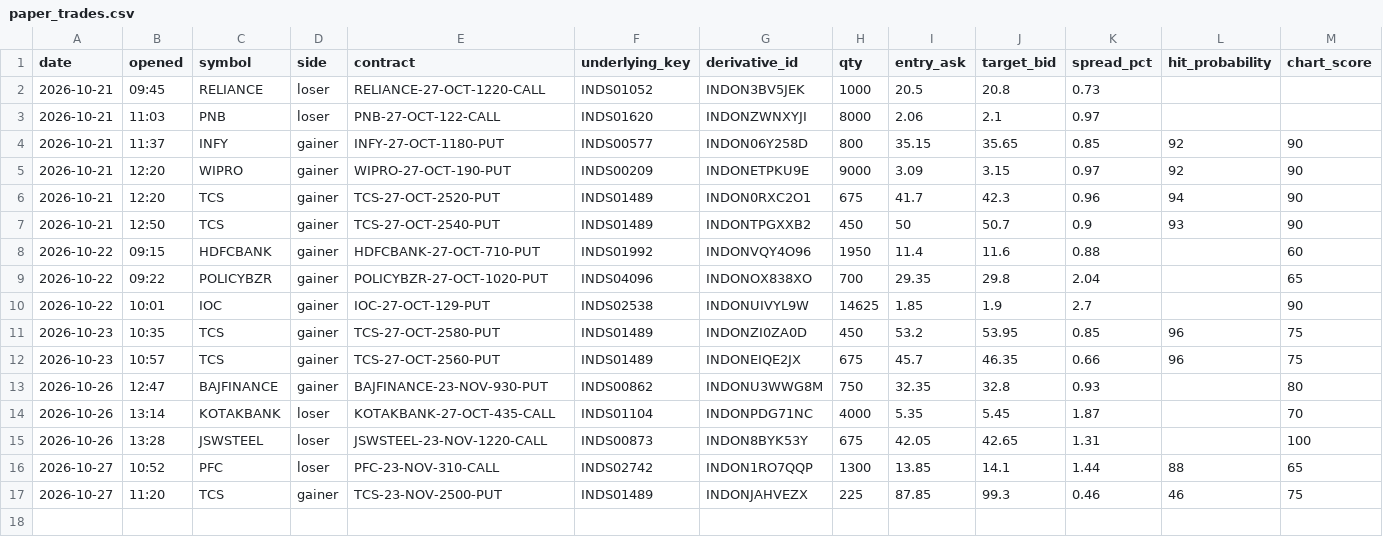
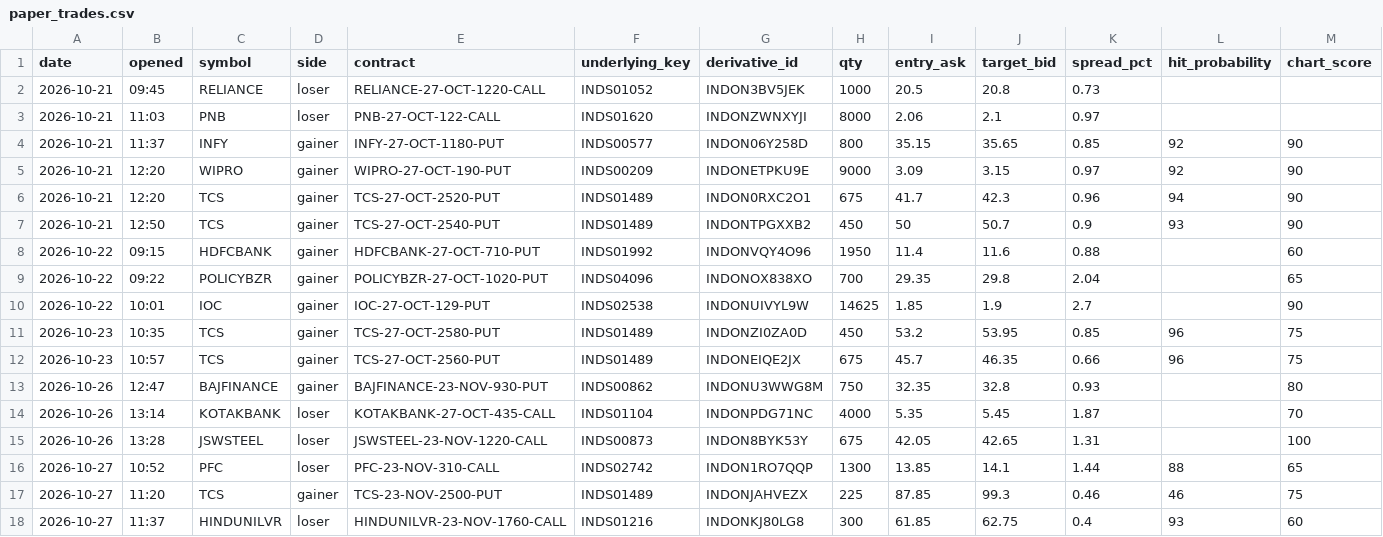
Before and after one commit to vishnupadma007-oss/Stock-market-scanner-of-India, a CSV file: journal/paper_trades.csv, drawn as a sheet; only a part is shown; rows hold the shown columns only; the diff names each change by its address in the sheet, - before the commit and + after, or states it on an @@ line.

```diff
--- a/journal/paper_trades.csv
+++ b/journal/paper_trades.csv
+row 18: 2026-10-27 | 11:37 | HINDUNILVR | loser | HINDUNILVR-23-NOV-1760-CALL | INDS01216 | INDONKJ80LG8 | 300 | 61.85 | 62.75 | 0.4 | 93 | 60
```
